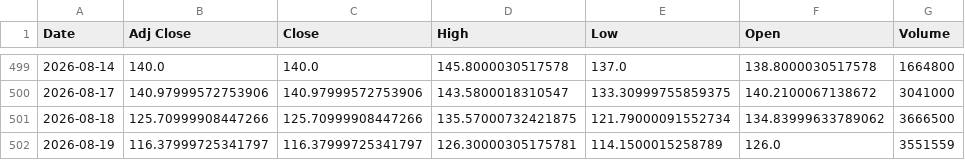
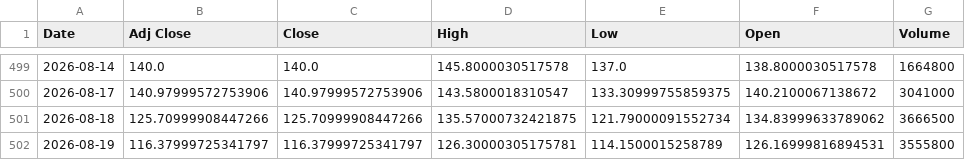
Before and after one commit to Russell3482/Momentum-Trading-Board, a CSV file: data/prices/TTMI.csv, drawn as a sheet; only a part is shown, gaps mark what is left out.

```diff
--- a/data/prices/TTMI.csv
+++ b/data/prices/TTMI.csv
@@ -501,2 +501,2 @@ Date,Adj Close,Close,High,Low,Open,Volume
 2026-08-18,125.70999908447266,125.70999908447266,135.57000732421875,121.79000091552734,134.83999633789062,3666500
-2026-08-19,116.37999725341797,116.37999725341797,126.30000305175781,114.1500015258789,126.0,3551559
+2026-08-19,116.37999725341797,116.37999725341797,126.30000305175781,114.1500015258789,126.16999816894531,3555800
```
Also changed, not shown: data/prices/AVGO.csv, data/prices/LABU.csv, 19 other files.
